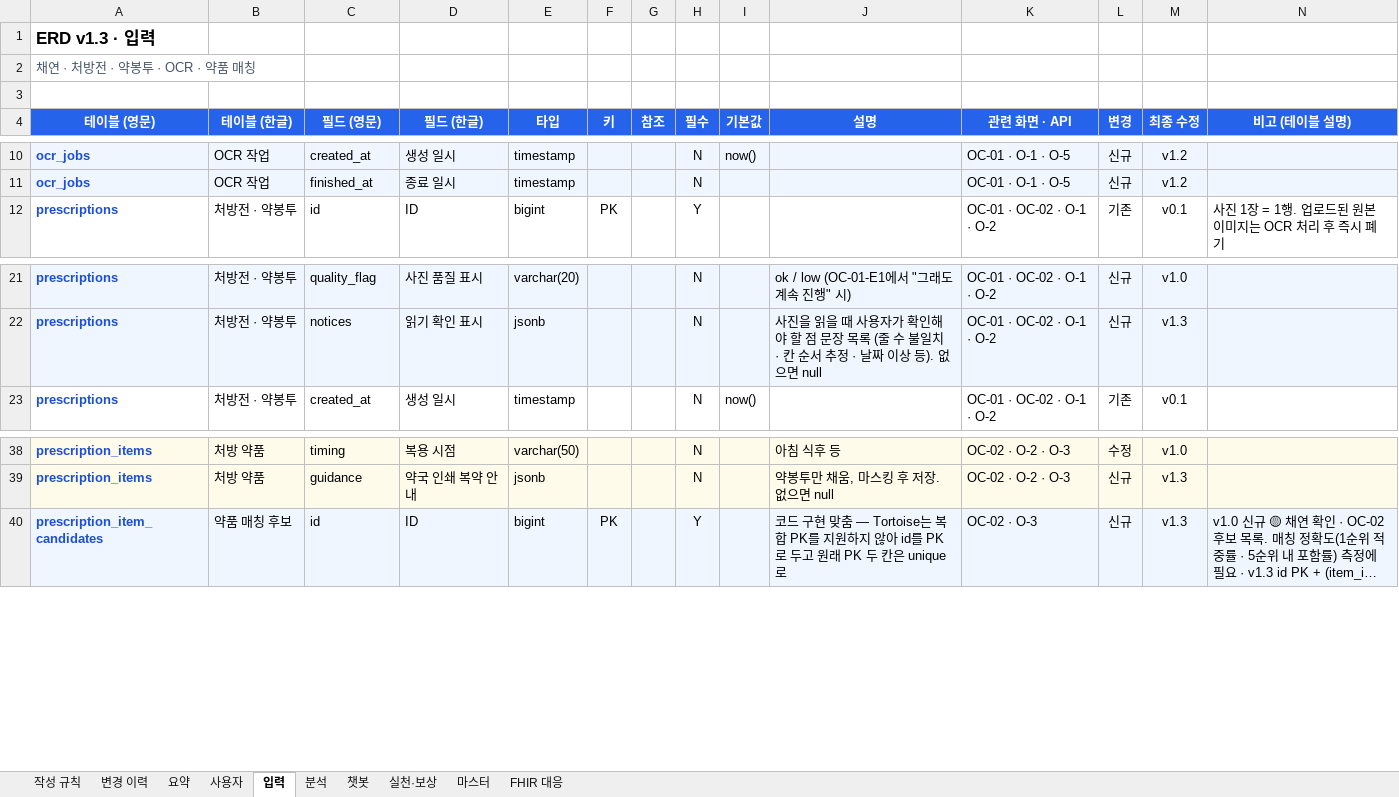
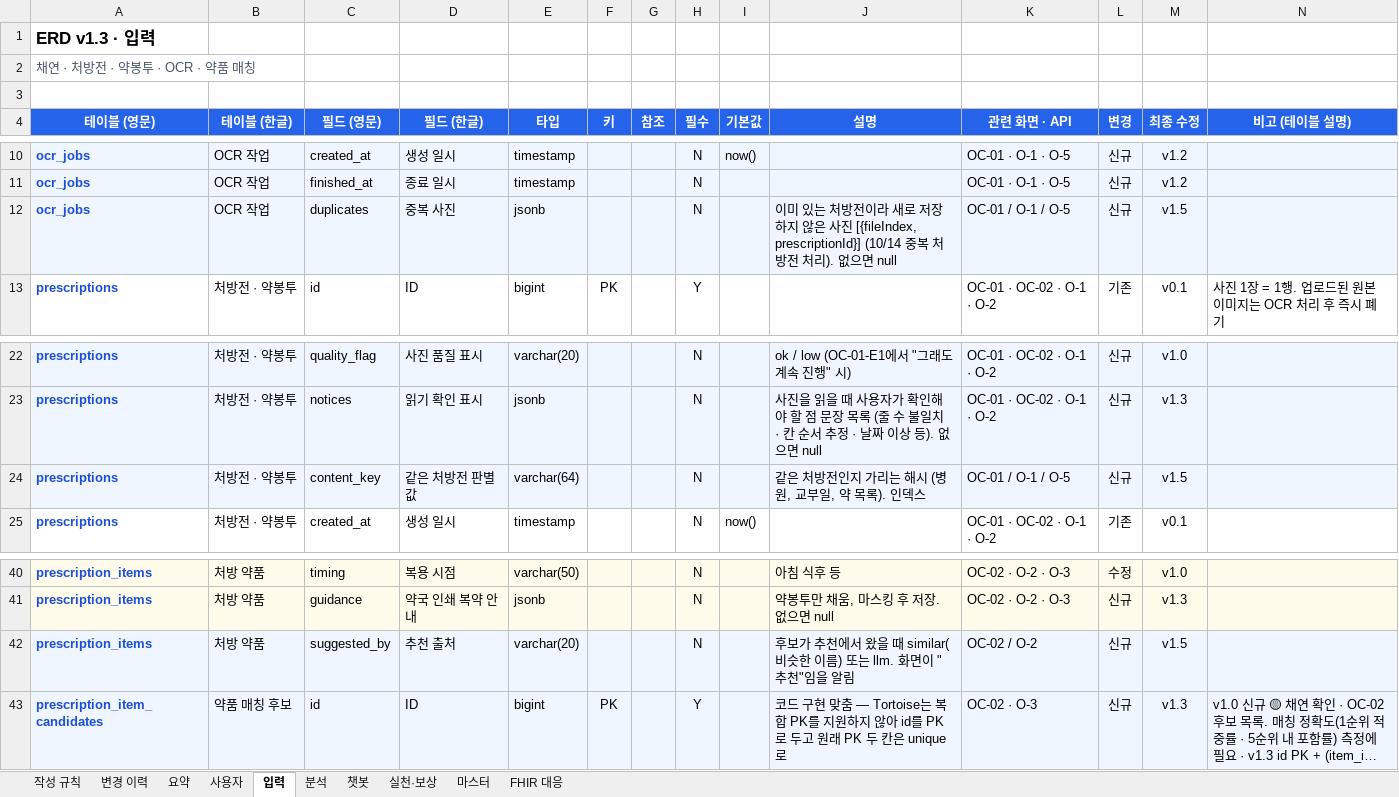
Before and after one commit to AI-HealthCare-06/AH_06_05, an Excel workbook: docs/planning/ERD_6기_5팀_v1.5_초안.xlsx, sheet 입력, drawn as a sheet; only a part is shown, gaps mark what is left out; long unchanged cells end in …; values as stored, in another font and other column widths than the file's, no borders; the diff names each change by its address in the sheet, - before the commit and + after, or states it on an @@ line.

```diff
--- a/docs/planning/ERD_6기_5팀_v1.5_초안.xlsx (sheet 입력)
+++ b/docs/planning/ERD_6기_5팀_v1.5_초안.xlsx (sheet 입력)
+row 12: ocr_jobs | OCR 작업 | duplicates | 중복 사진 | jsonb |  |  | N |  | 이미 있는 처방전이라 새로 저장하지 않은 사진 [{fileIndex, prescriptionId}] (10/14 중복 처방전 처리). 없으면 null | OC-01 / O-1 / O-5 | 신규 | v1.5
+row 24: prescriptions | 처방전 · 약봉투 | content_key | 같은 처방전 판별값 | varchar(64) |  |  | N |  | 같은 처방전인지 가리는 해시 (병원, 교부일, 약 목록). 인덱스 | OC-01 / O-1 / O-5 | 신규 | v1.5
+row 42: prescription_items | 처방 약품 | suggested_by | 추천 출처 | varchar(20) |  |  | N |  | 후보가 추천에서 왔을 때 similar(비슷한 이름) 또는 llm. 화면이 "추천"임을 알림 | OC-02 / O-2 | 신규 | v1.5
```
Also changed, not shown: sheet 챗봇, sheet FHIR 대응, sheet 분석, hidden cells, 3 other files.
